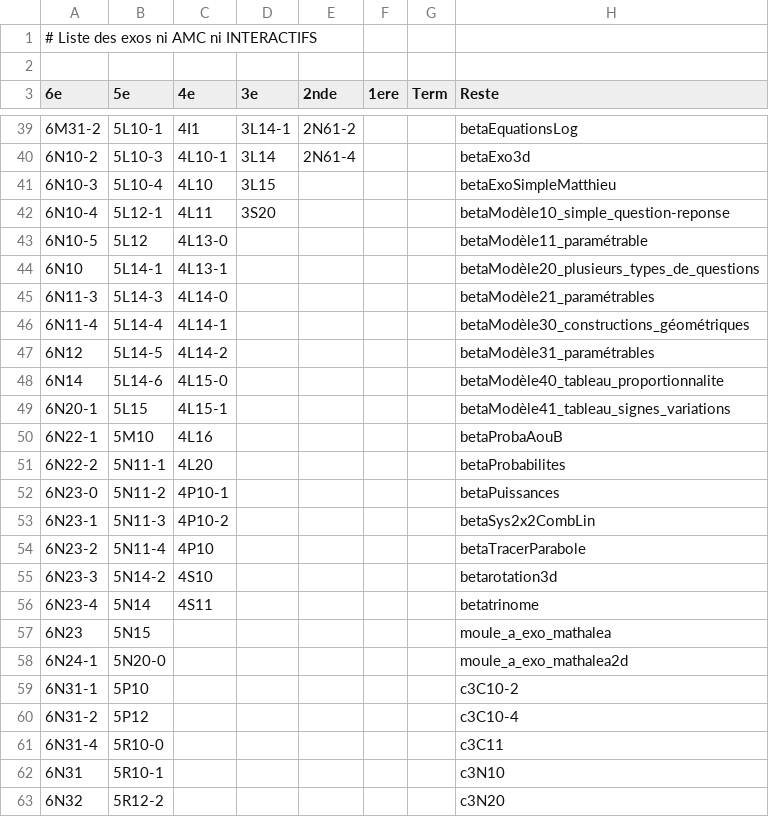
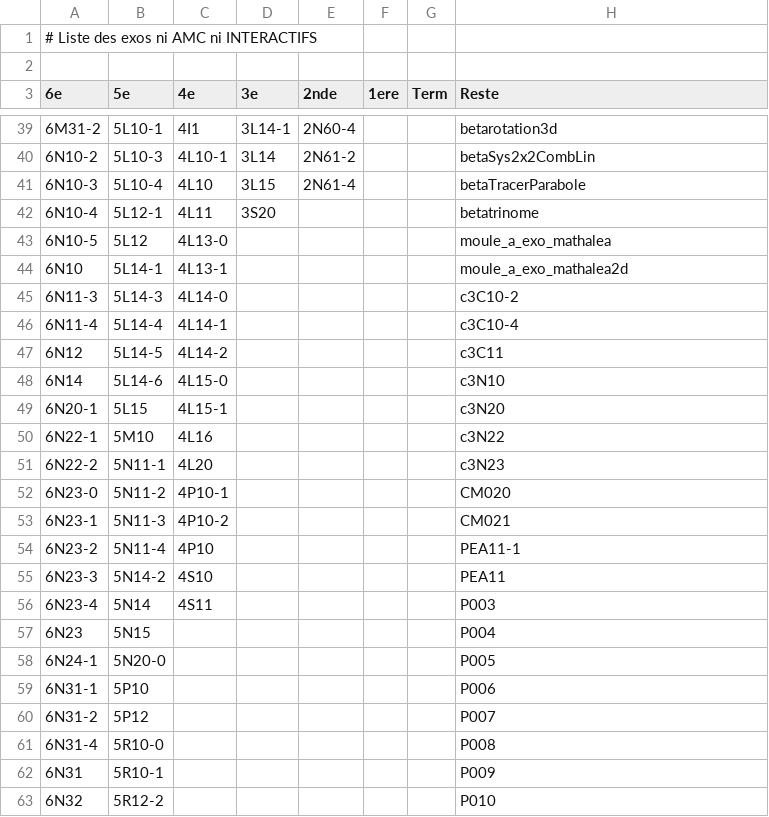
Before and after one commit to mathalea/mathalea, a CSV file: src/csv/exosNonAmcNonInteractifs.csv, drawn as a sheet; only a part is shown, gaps mark what is left out; the diff covers the shown part only.

```diff
--- a/src/csv/exosNonAmcNonInteractifs.csv
+++ b/src/csv/exosNonAmcNonInteractifs.csv
@@ -39,25 +39,25 @@
-6M31-2,5L10-1,4I1,3L14-1,2N61-2,,,betaEquationsLog
-6N10-2,5L10-3,4L10-1,3L14,2N61-4,,,betaExo3d
-6N10-3,5L10-4,4L10,3L15,,,,betaExoSimpleMatthieu
-6N10-4,5L12-1,4L11,3S20,,,,betaModèle10_simple_question-reponse
-6N10-5,5L12,4L13-0,,,,,betaModèle11_paramétrable
-6N10,5L14-1,4L13-1,,,,,betaModèle20_plusieurs_types_de_questions
-6N11-3,5L14-3,4L14-0,,,,,betaModèle21_paramétrables
-6N11-4,5L14-4,4L14-1,,,,,betaModèle30_constructions_géométriques
-6N12,5L14-5,4L14-2,,,,,betaModèle31_paramétrables
-6N14,5L14-6,4L15-0,,,,,betaModèle40_tableau_proportionnalite
-6N20-1,5L15,4L15-1,,,,,betaModèle41_tableau_signes_variations
-6N22-1,5M10,4L16,,,,,betaProbaAouB
-6N22-2,5N11-1,4L20,,,,,betaProbabilites
-6N23-0,5N11-2,4P10-1,,,,,betaPuissances
-6N23-1,5N11-3,4P10-2,,,,,betaSys2x2CombLin
-6N23-2,5N11-4,4P10,,,,,betaTracerParabole
-6N23-3,5N14-2,4S10,,,,,betarotation3d
-6N23-4,5N14,4S11,,,,,betatrinome
-6N23,5N15,,,,,,moule_a_exo_mathalea
-6N24-1,5N20-0,,,,,,moule_a_exo_mathalea2d
-6N31-1,5P10,,,,,,c3C10-2
-6N31-2,5P12,,,,,,c3C10-4
-6N31-4,5R10-0,,,,,,c3C11
-6N31,5R10-1,,,,,,c3N10
-6N32,5R12-2,,,,,,c3N20
+6M31-2,5L10-1,4I1,3L14-1,2N60-4,,,betarotation3d
+6N10-2,5L10-3,4L10-1,3L14,2N61-2,,,betaSys2x2CombLin
+6N10-3,5L10-4,4L10,3L15,2N61-4,,,betaTracerParabole
+6N10-4,5L12-1,4L11,3S20,,,,betatrinome
+6N10-5,5L12,4L13-0,,,,,moule_a_exo_mathalea
+6N10,5L14-1,4L13-1,,,,,moule_a_exo_mathalea2d
+6N11-3,5L14-3,4L14-0,,,,,c3C10-2
+6N11-4,5L14-4,4L14-1,,,,,c3C10-4
+6N12,5L14-5,4L14-2,,,,,c3C11
+6N14,5L14-6,4L15-0,,,,,c3N10
+6N20-1,5L15,4L15-1,,,,,c3N20
+6N22-1,5M10,4L16,,,,,c3N22
+6N22-2,5N11-1,4L20,,,,,c3N23
+6N23-0,5N11-2,4P10-1,,,,,CM020
+6N23-1,5N11-3,4P10-2,,,,,CM021
+6N23-2,5N11-4,4P10,,,,,PEA11-1
+6N23-3,5N14-2,4S10,,,,,PEA11
+6N23-4,5N14,4S11,,,,,P003
+6N23,5N15,,,,,,P004
+6N24-1,5N20-0,,,,,,P005
+6N31-1,5P10,,,,,,P006
+6N31-2,5P12,,,,,,P007
+6N31-4,5R10-0,,,,,,P008
+6N31,5R10-1,,,,,,P009
+6N32,5R12-2,,,,,,P010
```
Also changed, not shown: 65 edited cells elsewhere in this file, 6 other files.
